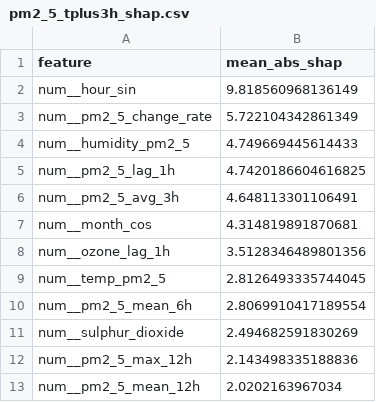
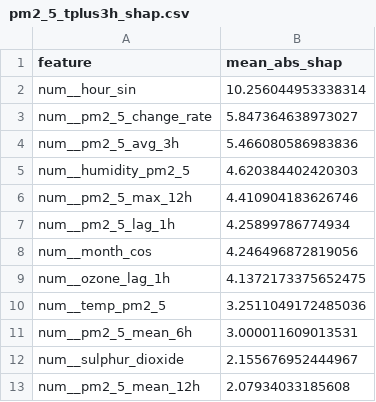
Before and after one commit to SoojalKumar-AI/aqi_predictor, a CSV file: models/shap/pm2_5_tplus3h_shap.csv, drawn as a sheet.

```diff
--- a/models/shap/pm2_5_tplus3h_shap.csv
+++ b/models/shap/pm2_5_tplus3h_shap.csv
@@ -1,13 +1,13 @@
 feature,mean_abs_shap
-num__hour_sin,9.818560968136149
-num__pm2_5_change_rate,5.722104342861349
-num__humidity_pm2_5,4.749669445614433
-num__pm2_5_lag_1h,4.7420186604616825
-num__pm2_5_avg_3h,4.648113301106491
-num__month_cos,4.314819891870681
-num__ozone_lag_1h,3.5128346489801356
-num__temp_pm2_5,2.8126493335744045
-num__pm2_5_mean_6h,2.8069910417189554
-num__sulphur_dioxide,2.494682591830269
-num__pm2_5_max_12h,2.143498335188836
-num__pm2_5_mean_12h,2.0202163967034
+num__hour_sin,10.256044953338314
+num__pm2_5_change_rate,5.847364638973027
+num__pm2_5_avg_3h,5.466080586983836
+num__humidity_pm2_5,4.620384402420303
+num__pm2_5_max_12h,4.410904183626746
+num__pm2_5_lag_1h,4.25899786774934
+num__month_cos,4.246496872819056
+num__ozone_lag_1h,4.1372173375652475
+num__temp_pm2_5,3.2511049172485036
+num__pm2_5_mean_6h,3.000011609013531
+num__sulphur_dioxide,2.155676952444967
+num__pm2_5_mean_12h,2.07934033185608
```
Also changed, not shown: models/shap/pm10_tplus3h_shap.csv, models/shap/pm10_tplus6h_shap.csv, 16 other files.
